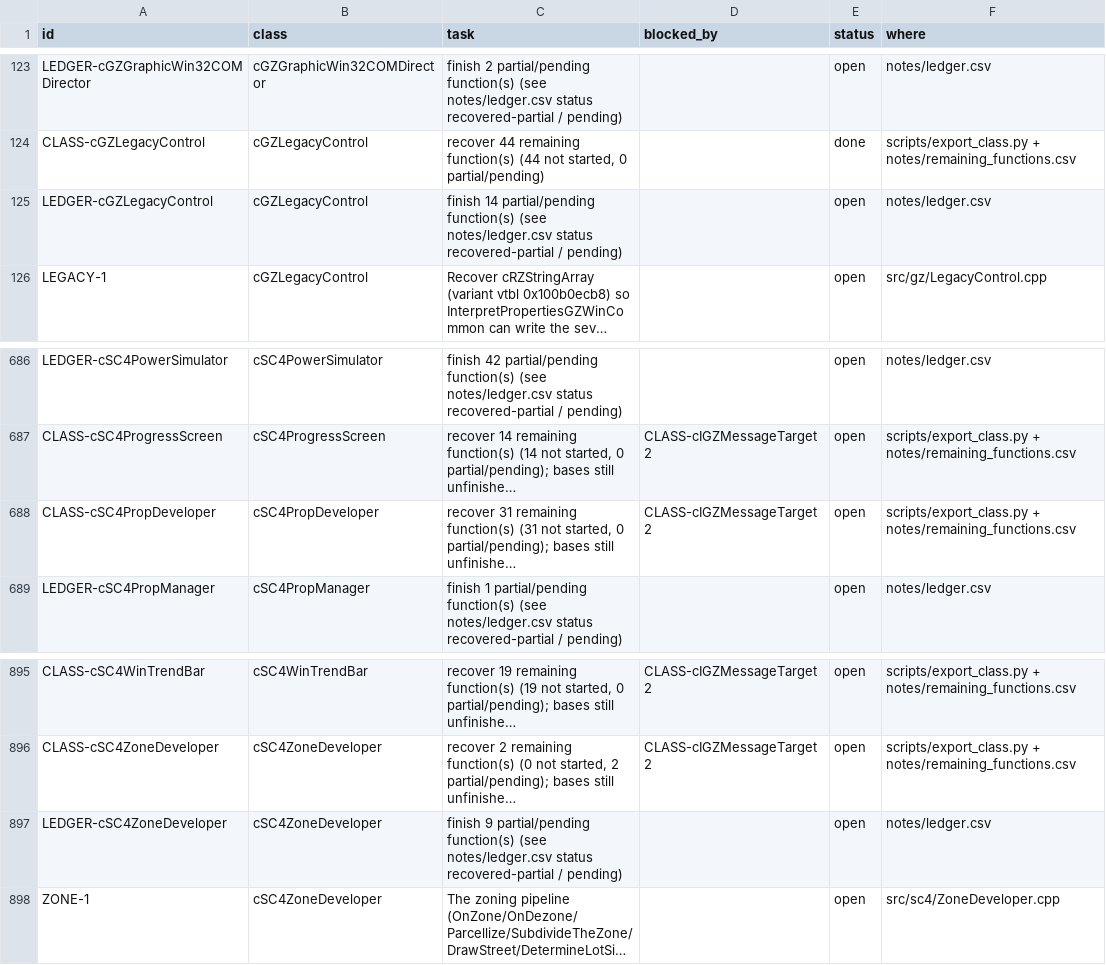
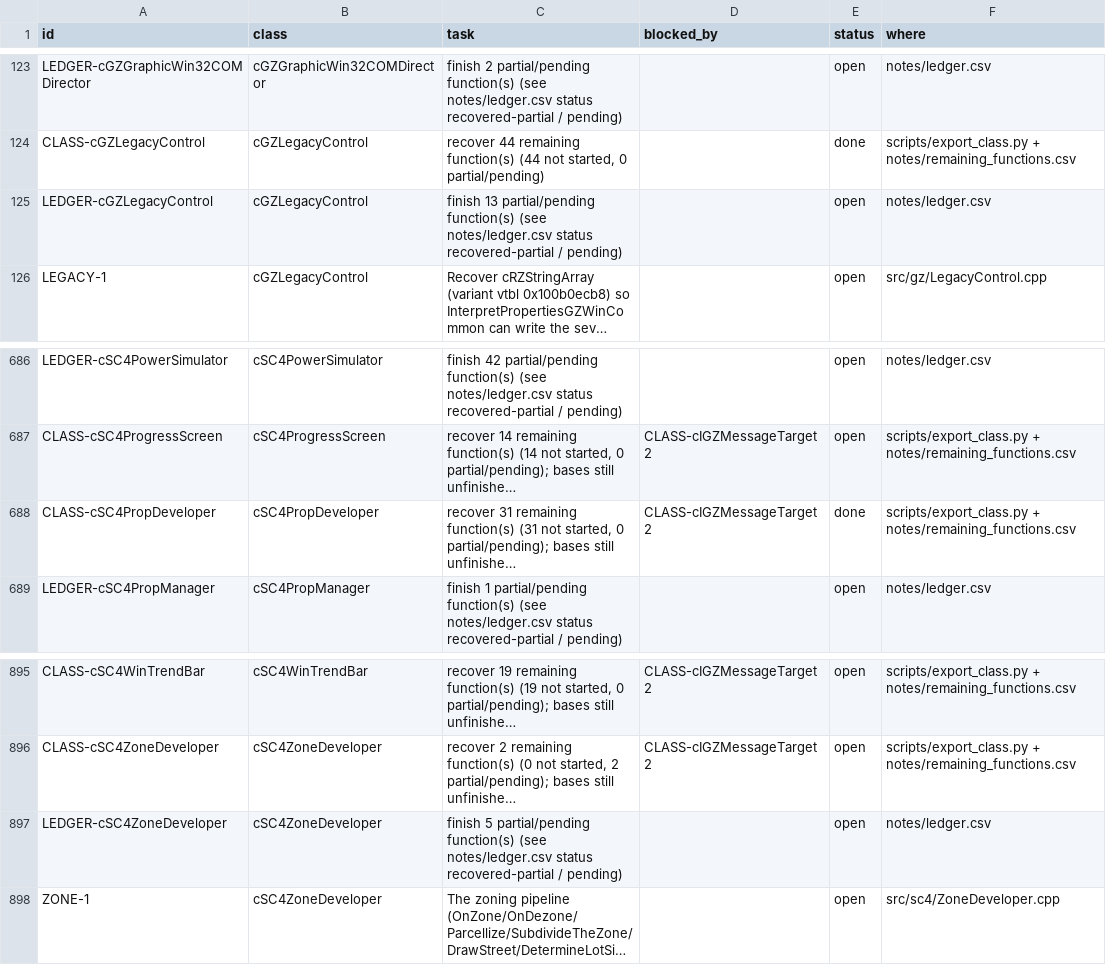
Before and after one commit to CadenKalez/DeSCAi4, a CSV file: notes/todo.csv, drawn as a sheet; only a part is shown, gaps mark what is left out; long unchanged cells end in …; the diff names each change by its address in the sheet, - before the commit and + after, or states it on an @@ line.

```diff
--- a/notes/todo.csv
+++ b/notes/todo.csv
-C125 (task): finish 14 partial/pending function(s)…
+C125 (task): finish 13 partial/pending function(s)…
-E688 (status): open
+E688 (status): done
-C897 (task): finish 9 partial/pending function(s)…
+C897 (task): finish 5 partial/pending function(s)…
```
Also changed, not shown: 11 other files.
